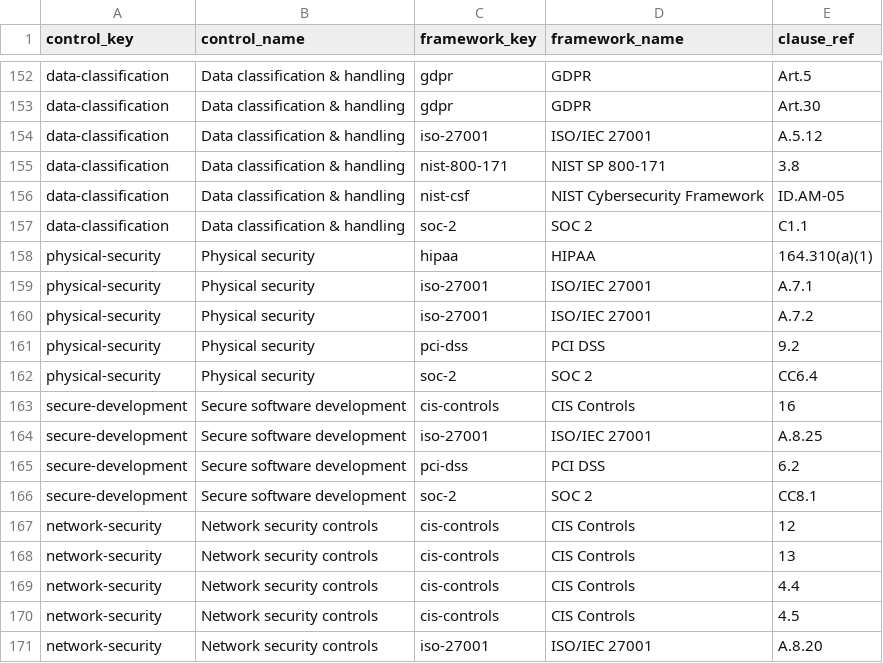
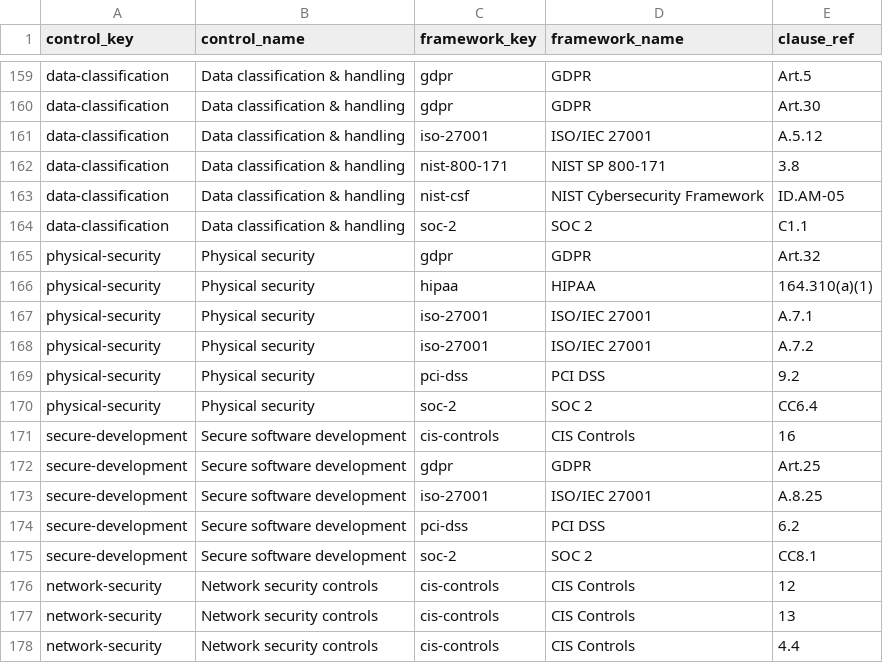
Before and after one commit to Keel-GRC/compliance-crosswalks, a CSV file: crosswalks.csv, drawn as a sheet; only a part is shown, gaps mark what is left out; the shorter side is filled out with more unchanged rows; the diff covers the shown part only; the diff names each change by its address in the sheet, - before the commit and + after, or states it on an @@ line.

```diff
--- a/crosswalks.csv
+++ b/crosswalks.csv
+row 165: physical-security | Physical security | gdpr | GDPR | Art.32
+row 172: secure-development | Secure software development | gdpr | GDPR | Art.25
```
Also changed, not shown: 15 added rows elsewhere in this file, 2 other files.
